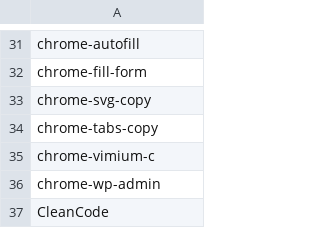
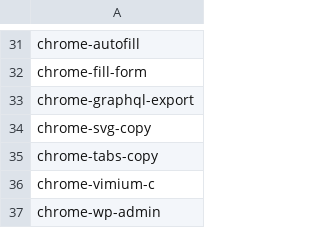
Before and after one commit to seriiserii825/py-bitbucket, a CSV file: github_repos.csv, drawn as a sheet; only a part is shown, gaps mark what is left out; the shorter side is filled out with more unchanged rows.

Commit message:
feat: new repo

```diff
--- a/github_repos.csv
+++ b/github_repos.csv
@@ -32,2 +32,3 @@ chrome-autofill
 chrome-fill-form
+chrome-graphql-export
 chrome-svg-copy
```
Also changed, not shown: 3 other files.
